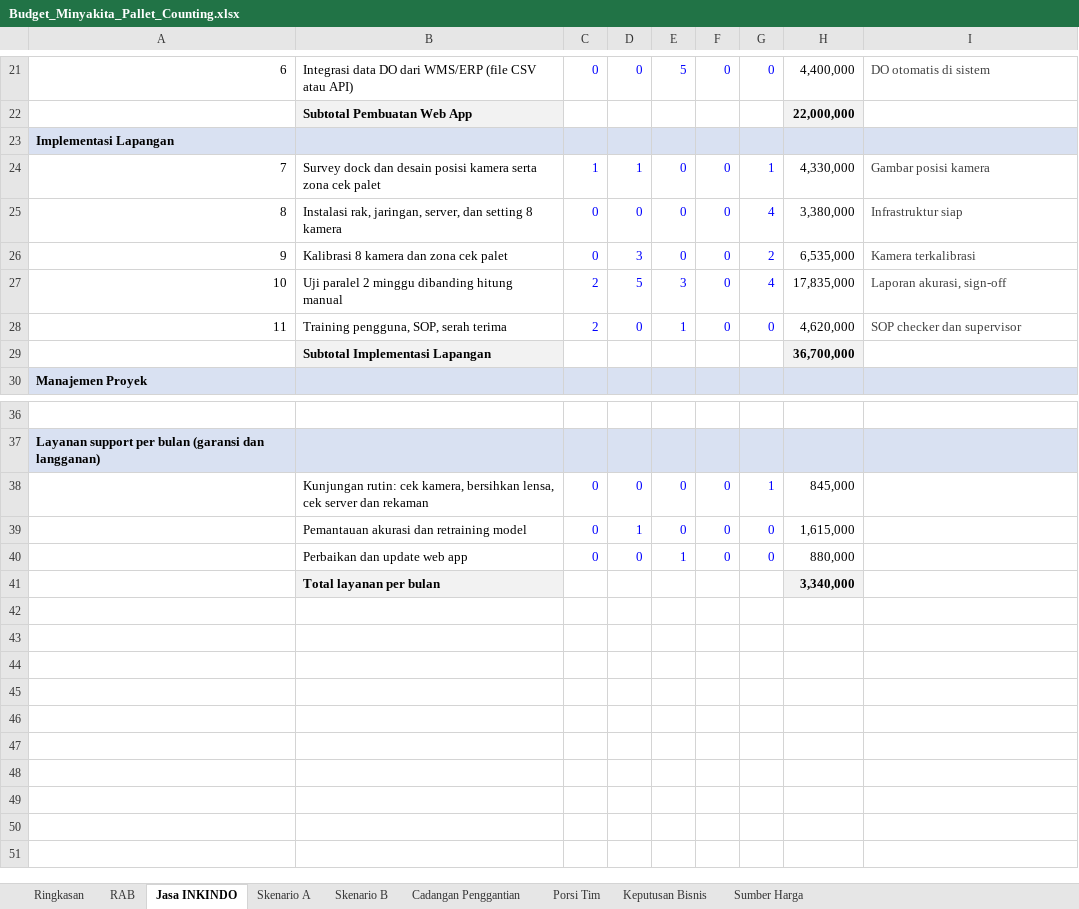
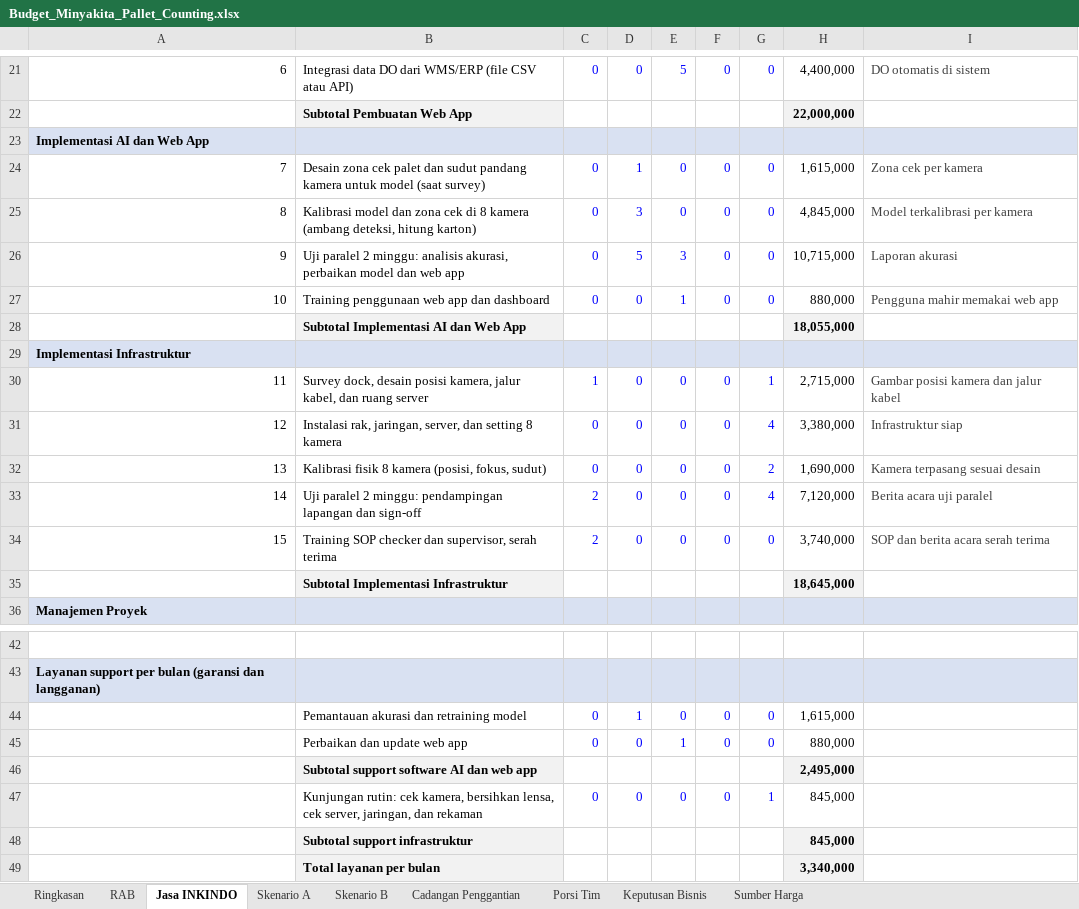
Before and after one commit to sndypvtra/coba_coba, an Excel workbook: projects/minyakita_pallet_budget/Budget_Minyakita_Pallet_Counting.xlsx, sheet Jasa INKINDO, drawn as a sheet; only a part is shown, gaps mark what is left out; values as stored, in another font and other column widths than the file's, no borders; removed rows and columns are numbered as before the commit, all else as after; the diff names each change by its address in the sheet, - before the commit and + after, or states it on an @@ line.

```diff
--- a/projects/minyakita_pallet_budget/Budget_Minyakita_Pallet_Counting.xlsx (sheet Jasa INKINDO)
+++ b/projects/minyakita_pallet_budget/Budget_Minyakita_Pallet_Counting.xlsx (sheet Jasa INKINDO)
@@ column A renumbered between rows 23 and 37 @@
+row 24: 7 | Desain zona cek palet dan sudut pandang kamera untuk model (saat survey) | 0 | 1 | 0 | 0 | 0 | 1,615,000 | Zona cek per kamera
+row 25: 8 | Kalibrasi model dan zona cek di 8 kamera (ambang deteksi, hitung karton) | 0 | 3 | 0 | 0 | 0 | 4,845,000 | Model terkalibrasi per kamera
+row 26: 9 | Uji paralel 2 minggu: analisis akurasi, perbaikan model dan web app | 0 | 5 | 3 | 0 | 0 | 10,715,000 | Laporan akurasi
+row 27: 10 | Training penggunaan web app dan dashboard | 0 | 0 | 1 | 0 | 0 | 880,000 | Pengguna mahir memakai web app
+row 28:  | Subtotal Implementasi AI dan Web App |  |  |  |  |  | 18,055,000
+row 29: Implementasi Infrastruktur
-B30: Survey dock dan desain posisi kamera serta zona cek palet
+B30: Survey dock, desain posisi kamera, jalur kabel, dan ruang server
-D30: 1
+D30: 0
-H30: 4,330,000
+H30: 2,715,000
-I30: Gambar posisi kamera
+I30: Gambar posisi kamera dan jalur kabel
-B32: Kalibrasi 8 kamera dan zona cek palet
+B32: Kalibrasi fisik 8 kamera (posisi, fokus, sudut)
-D32: 3
+D32: 0
-H32: 6,535,000
+H32: 1,690,000
-I32: Kamera terkalibrasi
+I32: Kamera terpasang sesuai desain
-row 27: 10 | Uji paralel 2 minggu dibanding hitung manual | 2 | 5 | 3 | 0 | 4 | 17,835,000 | Laporan akurasi, sign-off
+row 33: 14 | Uji paralel 2 minggu: pendampingan lapangan dan sign-off | 2 | 0 | 0 | 0 | 4 | 7,120,000 | Berita acara uji paralel
-B34: Training pengguna, SOP, serah terima
+B34: Training SOP checker dan supervisor, serah terima
-E34: 1
+E34: 0
-H34: 4,620,000
+H34: 3,740,000
-I34: SOP checker dan supervisor
+I34: SOP dan berita acara serah terima
-row 29:  | Subtotal Implementasi Lapangan |  |  |  |  |  | 36,700,000
+row 35:  | Subtotal Implementasi Infrastruktur |  |  |  |  |  | 18,645,000
-row 38:  | Kunjungan rutin: cek kamera, bersihkan lensa, cek server dan rekaman | 0 | 0 | 0 | 0 | 1 | 845,000
+row 46:  | Subtotal support software AI dan web app |  |  |  |  |  | 2,495,000
+row 47:  | Kunjungan rutin: cek kamera, bersihkan lensa, cek server, jaringan, dan rekaman | 0 | 0 | 0 | 0 | 1 | 845,000
+row 48:  | Subtotal support infrastruktur |  |  |  |  |  | 845,000
```
Also changed, not shown: sheet Skenario B, sheet Skenario A, sheet Ringkasan, sheet Porsi Tim, formulas that keep their value, projects/minyakita_pallet_budget/Penawaran_Minyakita_Loading_Dock.xlsx, 2 other files.
